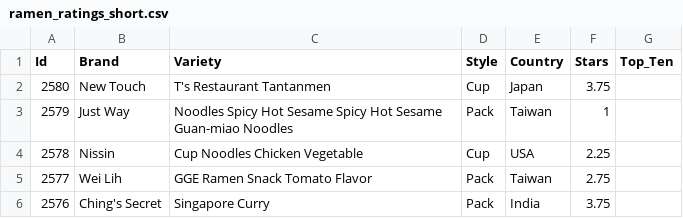
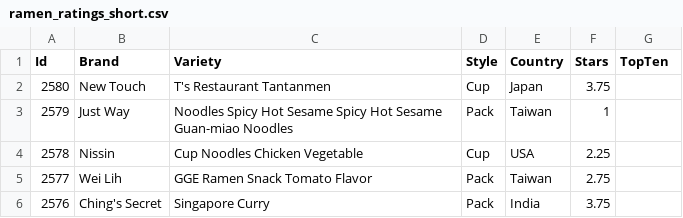
Before and after one commit to turtwigEnjoyer/RamenDatabase, a CSV file: files/ramen_ratings_short.csv, drawn as a sheet; only a part is shown.

```diff
--- a/files/ramen_ratings_short.csv
+++ b/files/ramen_ratings_short.csv
@@ -1,2 +1,2 @@
-Id,Brand,Variety,Style,Country,Stars,Top_Ten
+Id,Brand,Variety,Style,Country,Stars,TopTen
 2580,New Touch,T's Restaurant Tantanmen ,Cup,Japan,3.75
```
Also changed, not shown: 2 other files.
